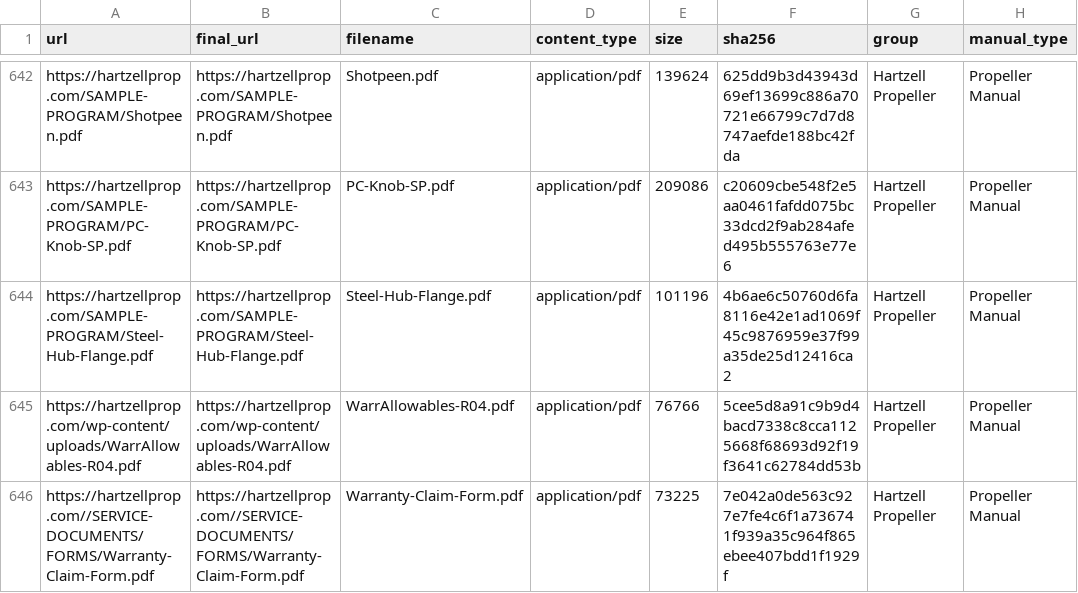
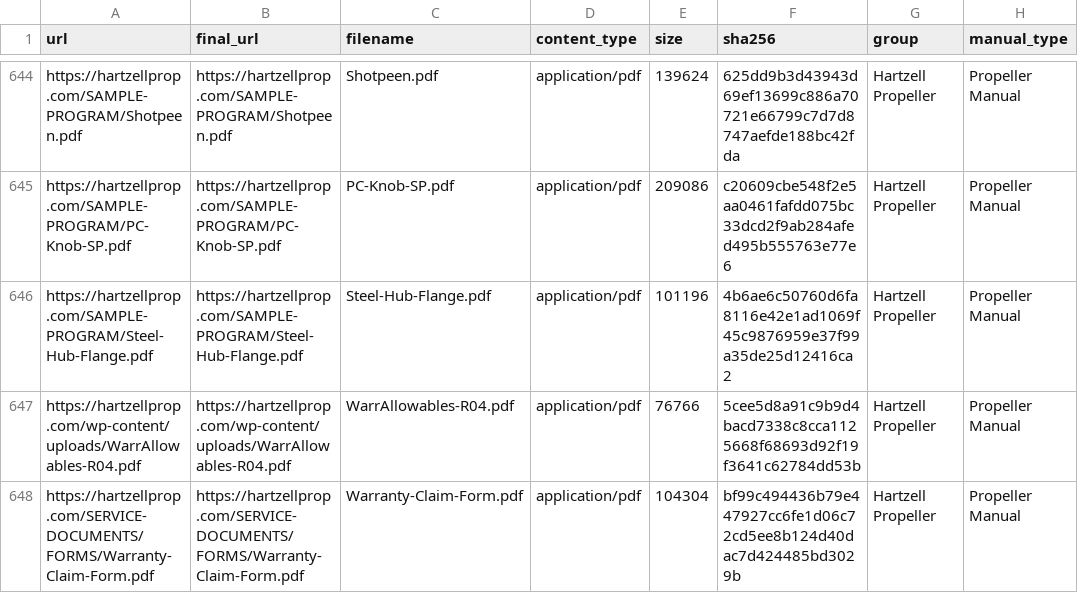
Before and after one commit to V2-Ballistic/flightlines_Data, a CSV file: artifacts/_manifest.csv, drawn as a sheet; only a part is shown, gaps mark what is left out; addresses are those after the commit; the diff covers the shown part only; the diff names each change by its address in the sheet, - before the commit and + after, or states it on an @@ line.

```diff
--- a/artifacts/_manifest.csv
+++ b/artifacts/_manifest.csv
-A648 (url): https://hartzellprop.com//SERVICE-DOCUMENTS/FORMS/Warranty-Claim-Form.pdf
+A648 (url): https://hartzellprop.com/SERVICE-DOCUMENTS/FORMS/Warranty-Claim-Form.pdf
-B648 (final_url): https://hartzellprop.com//SERVICE-DOCUMENTS/FORMS/Warranty-Claim-Form.pdf
+B648 (final_url): https://hartzellprop.com/SERVICE-DOCUMENTS/FORMS/Warranty-Claim-Form.pdf
-E648 (size): 73225
+E648 (size): 104304
-F648 (sha256): 7e042a0de563c927e7fe4c6f1a736741f939a35c964f865ebee407bdd1f1929f
+F648 (sha256): bf99c494436b79e447927cc6fe1d06c72cd5ee8b124d40dac7d424485bd3029b
```
Also changed, not shown: 2 added rows and 38 edited cells elsewhere in this file, 4 other files.
